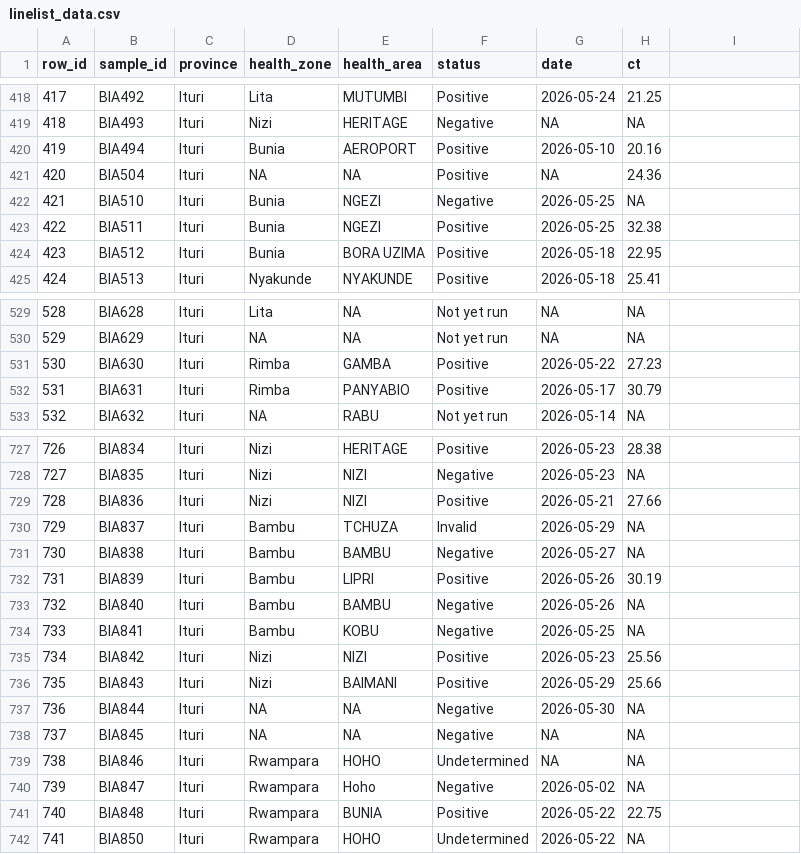
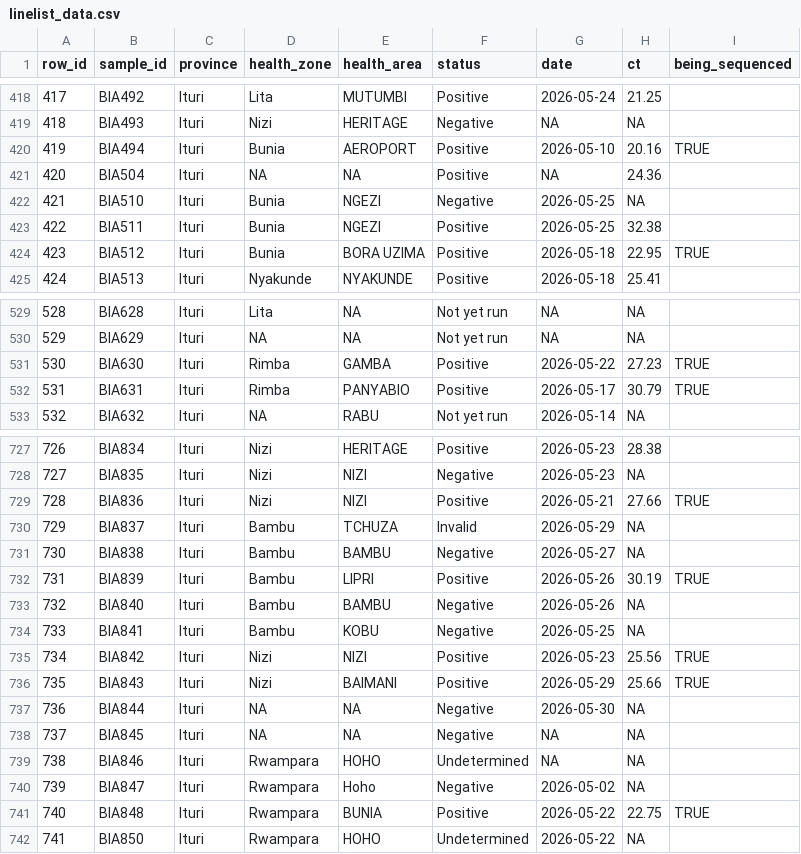
Before and after one commit to joetsui1994/DRC-Ebola-genomic-epi, a CSV file: public/data/linelist_data.csv, drawn as a sheet; only a part is shown, gaps mark what is left out; the diff covers the shown part only.

```diff
--- a/public/data/linelist_data.csv
+++ b/public/data/linelist_data.csv
@@ -1 +1 @@
-row_id,sample_id,province,health_zone,health_area,status,date,ct
+row_id,sample_id,province,health_zone,health_area,status,date,ct,being_sequenced
@@ -420 +420 @@ row_id,sample_id,province,health_zone,health_area,status,date,ct
-419,BIA494,Ituri,Bunia,AEROPORT,Positive,2026-05-10,20.16
+419,BIA494,Ituri,Bunia,AEROPORT,Positive,2026-05-10,20.16,TRUE
@@ -424 +424 @@ row_id,sample_id,province,health_zone,health_area,status,date,ct
-423,BIA512,Ituri,Bunia,BORA UZIMA,Positive,2026-05-18,22.95
+423,BIA512,Ituri,Bunia,BORA UZIMA,Positive,2026-05-18,22.95,TRUE
@@ -531,2 +531,2 @@ row_id,sample_id,province,health_zone,health_area,status,date,ct
-530,BIA630,Ituri,Rimba,GAMBA,Positive,2026-05-22,27.23
-531,BIA631,Ituri,Rimba,PANYABIO,Positive,2026-05-17,30.79
+530,BIA630,Ituri,Rimba,GAMBA,Positive,2026-05-22,27.23,TRUE
+531,BIA631,Ituri,Rimba,PANYABIO,Positive,2026-05-17,30.79,TRUE
@@ -729 +729 @@ row_id,sample_id,province,health_zone,health_area,status,date,ct
-728,BIA836,Ituri,Nizi,NIZI,Positive,2026-05-21,27.66
+728,BIA836,Ituri,Nizi,NIZI,Positive,2026-05-21,27.66,TRUE
@@ -732 +732 @@ row_id,sample_id,province,health_zone,health_area,status,date,ct
-731,BIA839,Ituri,Bambu,LIPRI,Positive,2026-05-26,30.19
+731,BIA839,Ituri,Bambu,LIPRI,Positive,2026-05-26,30.19,TRUE
@@ -735,2 +735,2 @@ row_id,sample_id,province,health_zone,health_area,status,date,ct
-734,BIA842,Ituri,Nizi,NIZI,Positive,2026-05-23,25.56
-735,BIA843,Ituri,Nizi,BAIMANI,Positive,2026-05-29,25.66
+734,BIA842,Ituri,Nizi,NIZI,Positive,2026-05-23,25.56,TRUE
+735,BIA843,Ituri,Nizi,BAIMANI,Positive,2026-05-29,25.66,TRUE
@@ -741 +741 @@ row_id,sample_id,province,health_zone,health_area,status,date,ct
-740,BIA848,Ituri,Rwampara,BUNIA,Positive,2026-05-22,22.75
+740,BIA848,Ituri,Rwampara,BUNIA,Positive,2026-05-22,22.75,TRUE
```
Also changed, not shown: 50 edited cells elsewhere in this file.
